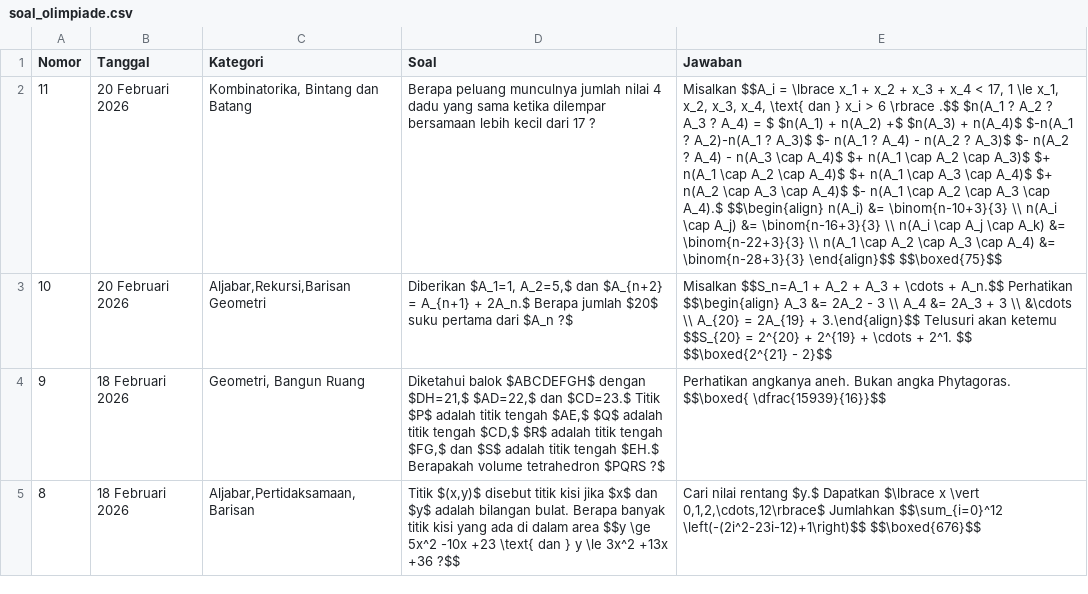
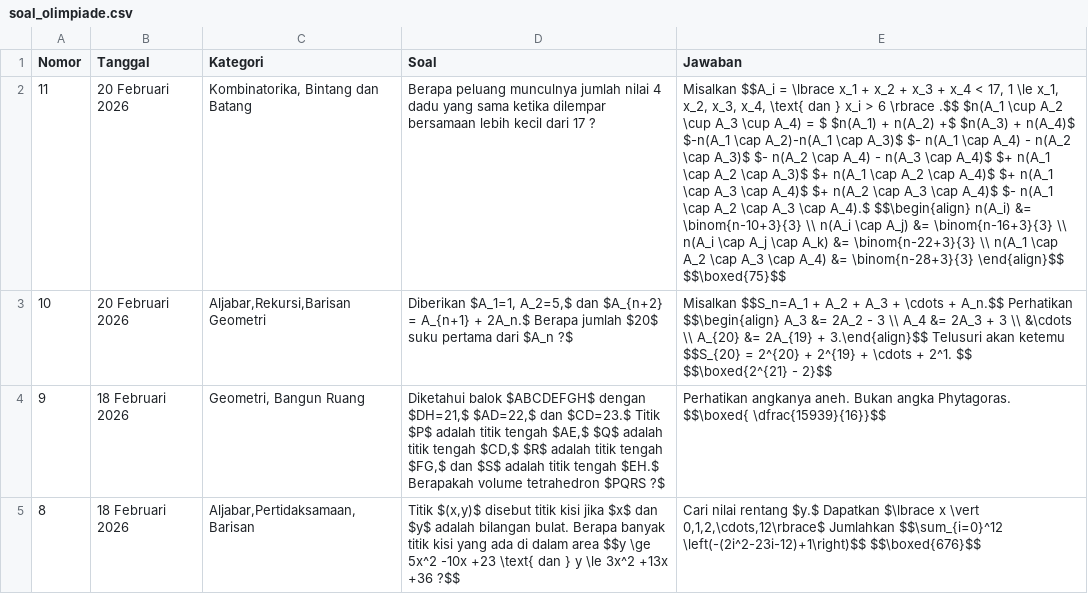
Before and after one commit to paggalih/paggalih.github.io, a CSV file: olimpiade/soal_olimpiade.csv, drawn as a sheet; only a part is shown; the diff names each change by its address in the sheet, - before the commit and + after, or states it on an @@ line.

Commit message:
Update soal_olimpiade.csv

```diff
--- a/olimpiade/soal_olimpiade.csv
+++ b/olimpiade/soal_olimpiade.csv
-E2 (Jawaban): ….$$ $n(A_1 ? A_2 ? A_3 ? A_4) = $ $n(A_1) + n(A_2) +$ $n(A_3) + n(A_4)$ $-n(A_1 ? A_2)-n(A_1 ? A_3)$ $- n(A_1 ? A_4) - n(A_2 ? A_3)$ $- n(A_2 ? A_4) -…
+E2 (Jawaban): ….$$ $n(A_1 \cup A_2 \cup A_3 \cup A_4) = $ $n(A_1) + n(A_2) +$ $n(A_3) + n(A_4)$ $-n(A_1 \cap A_2)-n(A_1 \cap A_3)$ $- n(A_1 \cap A_4) - n(A_2 \cap A_3)$ $- n(A_2 \cap A_4) -…
-E3 (Jawaban): …\\ A_{20} = 2A_{19} +…
+E3 (Jawaban): …\\ A_{20} &= 2A_{19} +…
```
